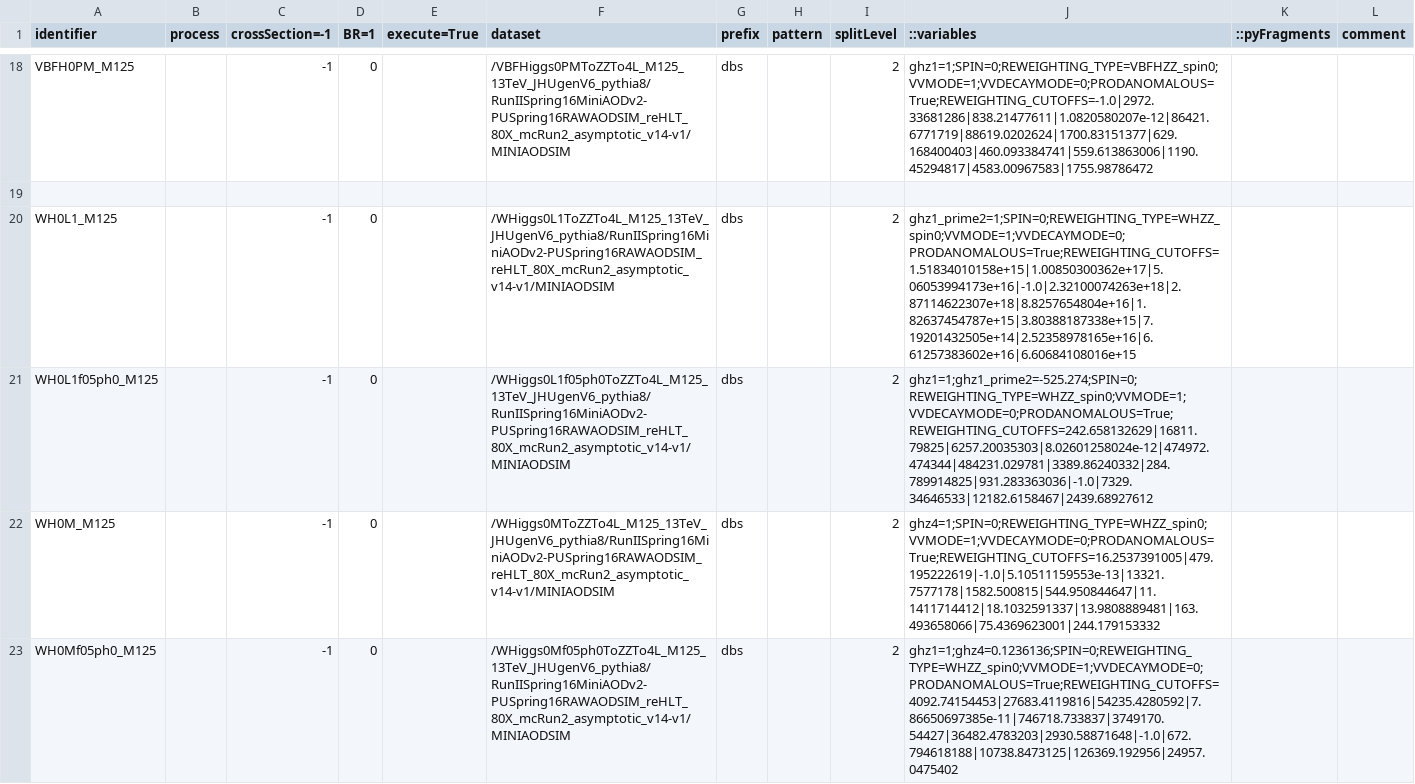
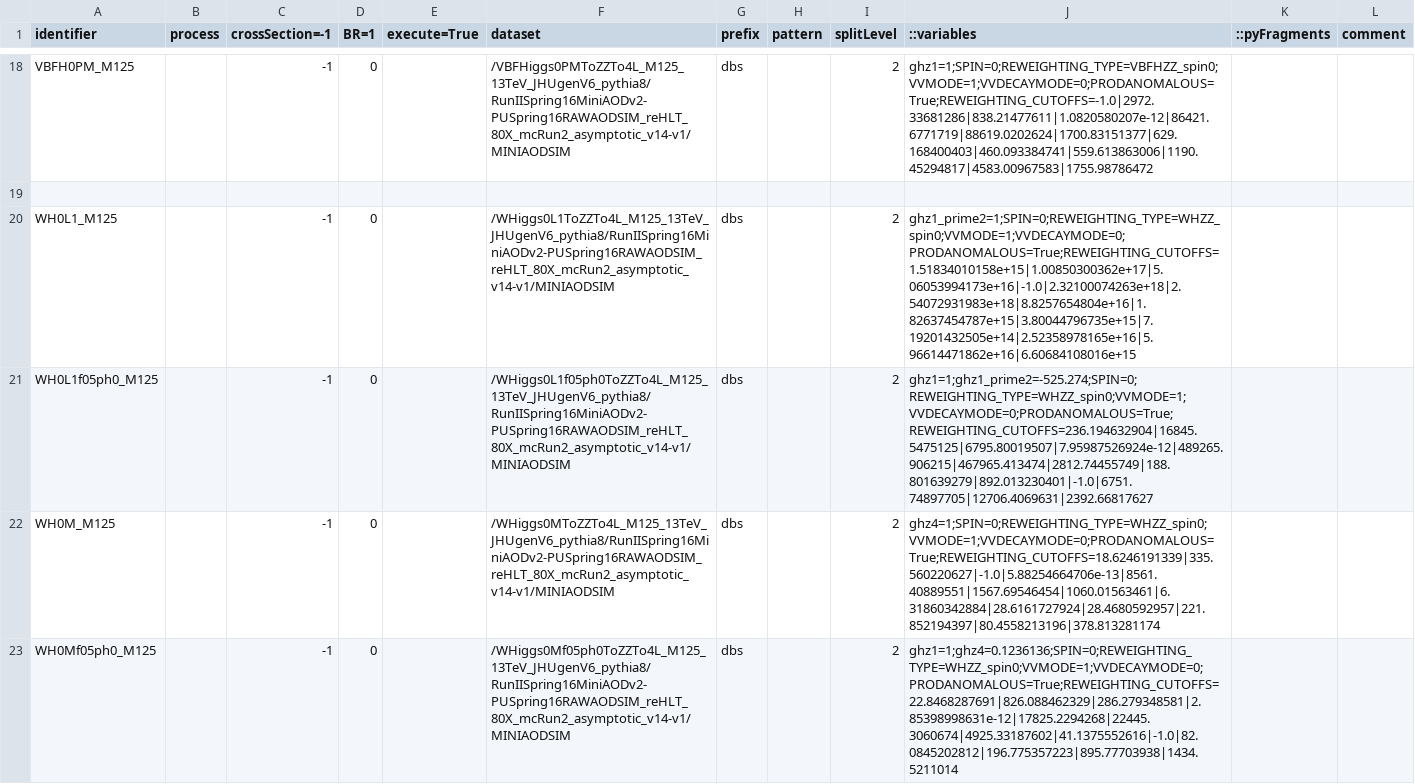
Before and after one commit to hroskes/anomalouscouplings, a CSV file: step0_runCJLST.csv, drawn as a sheet; only a part is shown, gaps mark what is left out; the diff covers the shown part only.

Commit message:
fix reweighting cutoffs, run trees again

```diff
--- a/step0_runCJLST.csv
+++ b/step0_runCJLST.csv
@@ -19,5 +19,5 @@ VBFH0PM_M125, ,-1,0,,/VBFHiggs0PMToZZTo4L_M125_13TeV_JHUgenV6_pythia8/RunIISprin
 
-WH0L1_M125, ,-1,0,,/WHiggs0L1ToZZTo4L_M125_13TeV_JHUgenV6_pythia8/RunIISpring16MiniAODv2-PUSpring16RAWAODSIM_reHLT_80X_mcRun2_asymptotic_v14-v1/MINIAODSIM,dbs,,2,ghz1_prime2=1;SPIN=0;REWEIGHTING_TYPE=WHZZ_spin0;VVMODE=1;VVDECAYMODE=0;PRODANOMALOUS=True;REWEIGHTING_CUTOFFS=1.51834010158e+15|1.00850300362e+17|5.06053994173e+16|-1.0|2.32100074263e+18|2.87114622307e+18|8.8257654804e+16|1.82637454787e+15|3.80388187338e+15|7.19201432505e+14|2.52358978165e+16|6.61257383602e+16|6.60684108016e+15,,
-WH0L1f05ph0_M125, ,-1,0,,/WHiggs0L1f05ph0ToZZTo4L_M125_13TeV_JHUgenV6_pythia8/RunIISpring16MiniAODv2-PUSpring16RAWAODSIM_reHLT_80X_mcRun2_asymptotic_v14-v1/MINIAODSIM,dbs,,2,ghz1=1;ghz1_prime2=-525.274;SPIN=0;REWEIGHTING_TYPE=WHZZ_spin0;VVMODE=1;VVDECAYMODE=0;PRODANOMALOUS=True;REWEIGHTING_CUTOFFS=242.658132629|16811.79825|6257.20035303|8.02601258024e-12|474972.474344|484231.029781|3389.86240332|284.789914825|931.283363036|-1.0|7329.34646533|12182.6158467|2439.68927612,,
-WH0M_M125, ,-1,0,,/WHiggs0MToZZTo4L_M125_13TeV_JHUgenV6_pythia8/RunIISpring16MiniAODv2-PUSpring16RAWAODSIM_reHLT_80X_mcRun2_asymptotic_v14-v1/MINIAODSIM,dbs,,2,ghz4=1;SPIN=0;REWEIGHTING_TYPE=WHZZ_spin0;VVMODE=1;VVDECAYMODE=0;PRODANOMALOUS=True;REWEIGHTING_CUTOFFS=16.2537391005|479.195222619|-1.0|5.10511159553e-13|13321.7577178|1582.500815|544.950844647|11.1411714412|18.1032591337|13.9808889481|163.493658066|75.4369623001|244.179153332,,
-WH0Mf05ph0_M125, ,-1,0,,/WHiggs0Mf05ph0ToZZTo4L_M125_13TeV_JHUgenV6_pythia8/RunIISpring16MiniAODv2-PUSpring16RAWAODSIM_reHLT_80X_mcRun2_asymptotic_v14-v1/MINIAODSIM,dbs,,2,ghz1=1;ghz4=0.1236136;SPIN=0;REWEIGHTING_TYPE=WHZZ_spin0;VVMODE=1;VVDECAYMODE=0;PRODANOMALOUS=True;REWEIGHTING_CUTOFFS=4092.74154453|27683.4119816|54235.4280592|7.86650697385e-11|746718.733837|3749170.54427|36482.4783203|2930.58871648|-1.0|672.794618188|10738.8473125|126369.192956|24957.0475402,,
+WH0L1_M125, ,-1,0,,/WHiggs0L1ToZZTo4L_M125_13TeV_JHUgenV6_pythia8/RunIISpring16MiniAODv2-PUSpring16RAWAODSIM_reHLT_80X_mcRun2_asymptotic_v14-v1/MINIAODSIM,dbs,,2,ghz1_prime2=1;SPIN=0;REWEIGHTING_TYPE=WHZZ_spin0;VVMODE=1;VVDECAYMODE=0;PRODANOMALOUS=True;REWEIGHTING_CUTOFFS=1.51834010158e+15|1.00850300362e+17|5.06053994173e+16|-1.0|2.32100074263e+18|2.54072931983e+18|8.8257654804e+16|1.82637454787e+15|3.80044796735e+15|7.19201432505e+14|2.52358978165e+16|5.96614471862e+16|6.60684108016e+15,,
+WH0L1f05ph0_M125, ,-1,0,,/WHiggs0L1f05ph0ToZZTo4L_M125_13TeV_JHUgenV6_pythia8/RunIISpring16MiniAODv2-PUSpring16RAWAODSIM_reHLT_80X_mcRun2_asymptotic_v14-v1/MINIAODSIM,dbs,,2,ghz1=1;ghz1_prime2=-525.274;SPIN=0;REWEIGHTING_TYPE=WHZZ_spin0;VVMODE=1;VVDECAYMODE=0;PRODANOMALOUS=True;REWEIGHTING_CUTOFFS=236.194632904|16845.5475125|6795.80019507|7.95987526924e-12|489265.906215|467965.413474|2812.74455749|188.801639279|892.013230401|-1.0|6751.74897705|12706.4069631|2392.66817627,,
+WH0M_M125, ,-1,0,,/WHiggs0MToZZTo4L_M125_13TeV_JHUgenV6_pythia8/RunIISpring16MiniAODv2-PUSpring16RAWAODSIM_reHLT_80X_mcRun2_asymptotic_v14-v1/MINIAODSIM,dbs,,2,ghz4=1;SPIN=0;REWEIGHTING_TYPE=WHZZ_spin0;VVMODE=1;VVDECAYMODE=0;PRODANOMALOUS=True;REWEIGHTING_CUTOFFS=18.6246191339|335.560220627|-1.0|5.88254664706e-13|8561.40889551|1567.69546454|1060.01563461|6.31860342884|28.6161727924|28.4680592957|221.852194397|80.4558213196|378.813281174,,
+WH0Mf05ph0_M125, ,-1,0,,/WHiggs0Mf05ph0ToZZTo4L_M125_13TeV_JHUgenV6_pythia8/RunIISpring16MiniAODv2-PUSpring16RAWAODSIM_reHLT_80X_mcRun2_asymptotic_v14-v1/MINIAODSIM,dbs,,2,ghz1=1;ghz4=0.1236136;SPIN=0;REWEIGHTING_TYPE=WHZZ_spin0;VVMODE=1;VVDECAYMODE=0;PRODANOMALOUS=True;REWEIGHTING_CUTOFFS=22.8468287691|826.088462329|286.279348581|2.85398998631e-12|17825.2294268|22445.3060674|4925.33187602|41.1375552616|-1.0|82.0845202812|196.775357223|895.77703938|1434.5211014,,
```
Also changed, not shown: 3 edited cells elsewhere in this file, 7 other files.
